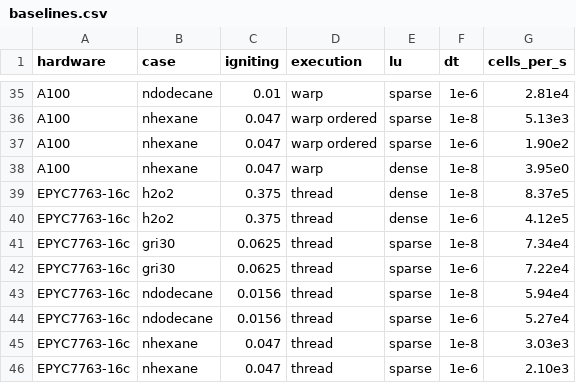
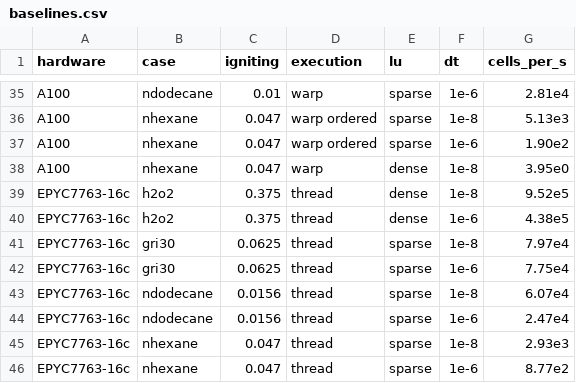
Before and after one commit to MatthewBonanni/Mallard, a CSV file: benchmarks/baselines.csv, drawn as a sheet; only a part is shown, gaps mark what is left out.

```diff
--- a/benchmarks/baselines.csv
+++ b/benchmarks/baselines.csv
@@ -38,9 +38,9 @@ A100,nhexane,0.047,warp ordered,sparse,1e-6,1.90e2
 A100,nhexane,0.047,warp,dense,1e-8,3.95e0
-EPYC7763-16c,h2o2,0.375,thread,dense,1e-8,8.37e5
-EPYC7763-16c,h2o2,0.375,thread,dense,1e-6,4.12e5
-EPYC7763-16c,gri30,0.0625,thread,sparse,1e-8,7.34e4
-EPYC7763-16c,gri30,0.0625,thread,sparse,1e-6,7.22e4
-EPYC7763-16c,ndodecane,0.0156,thread,sparse,1e-8,5.94e4
-EPYC7763-16c,ndodecane,0.0156,thread,sparse,1e-6,5.27e4
-EPYC7763-16c,nhexane,0.047,thread,sparse,1e-8,3.03e3
-EPYC7763-16c,nhexane,0.047,thread,sparse,1e-6,2.10e3
+EPYC7763-16c,h2o2,0.375,thread,dense,1e-8,9.52e5
+EPYC7763-16c,h2o2,0.375,thread,dense,1e-6,4.38e5
+EPYC7763-16c,gri30,0.0625,thread,sparse,1e-8,7.97e4
+EPYC7763-16c,gri30,0.0625,thread,sparse,1e-6,7.75e4
+EPYC7763-16c,ndodecane,0.0156,thread,sparse,1e-8,6.07e4
+EPYC7763-16c,ndodecane,0.0156,thread,sparse,1e-6,2.47e4
+EPYC7763-16c,nhexane,0.047,thread,sparse,1e-8,2.93e3
+EPYC7763-16c,nhexane,0.047,thread,sparse,1e-6,8.77e2
```
Also changed, not shown: 1 other file.
